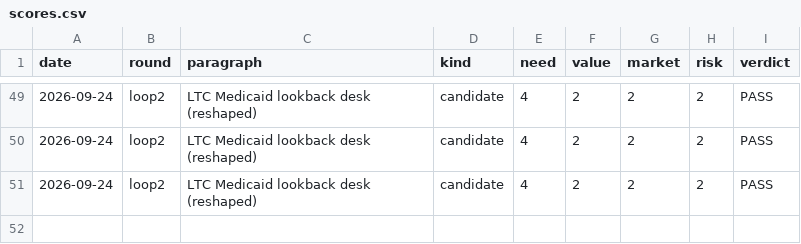
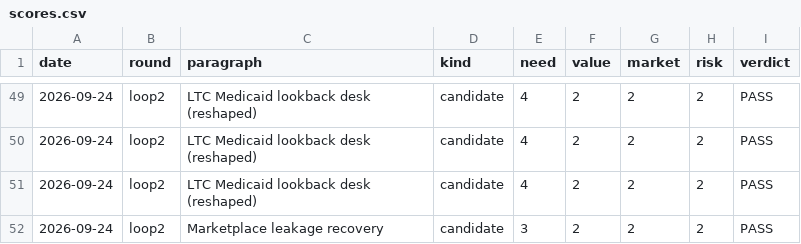
Before and after one commit to veer-sanyal/bdm-venture-concept, a CSV file: scores.csv, drawn as a sheet; only a part is shown, gaps mark what is left out; the diff names each change by its address in the sheet, - before the commit and + after, or states it on an @@ line.

```diff
--- a/scores.csv
+++ b/scores.csv
+row 52: 2026-09-24 | loop2 | Marketplace leakage recovery | candidate | 3 | 2 | 2 | 2 | PASS
```
Also changed, not shown: 1 other file.
